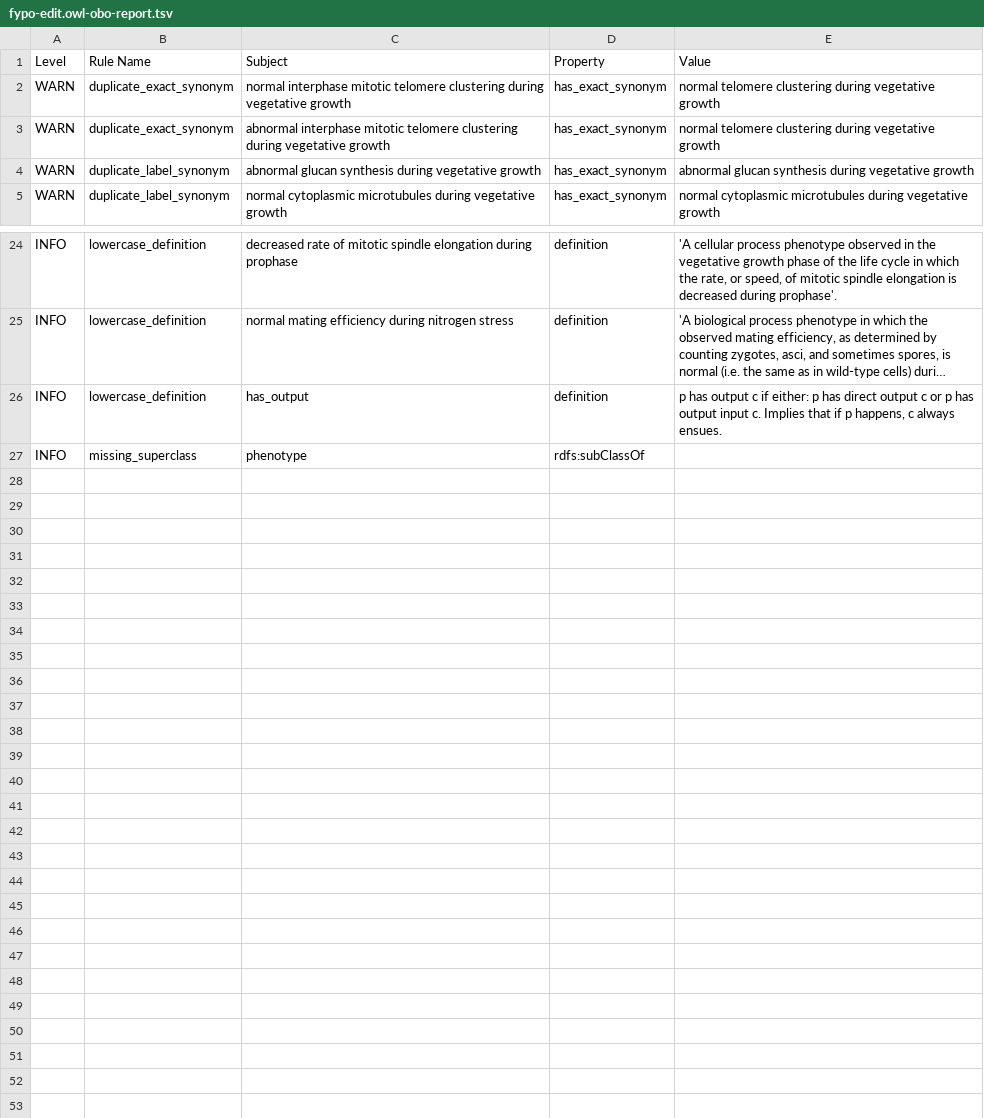
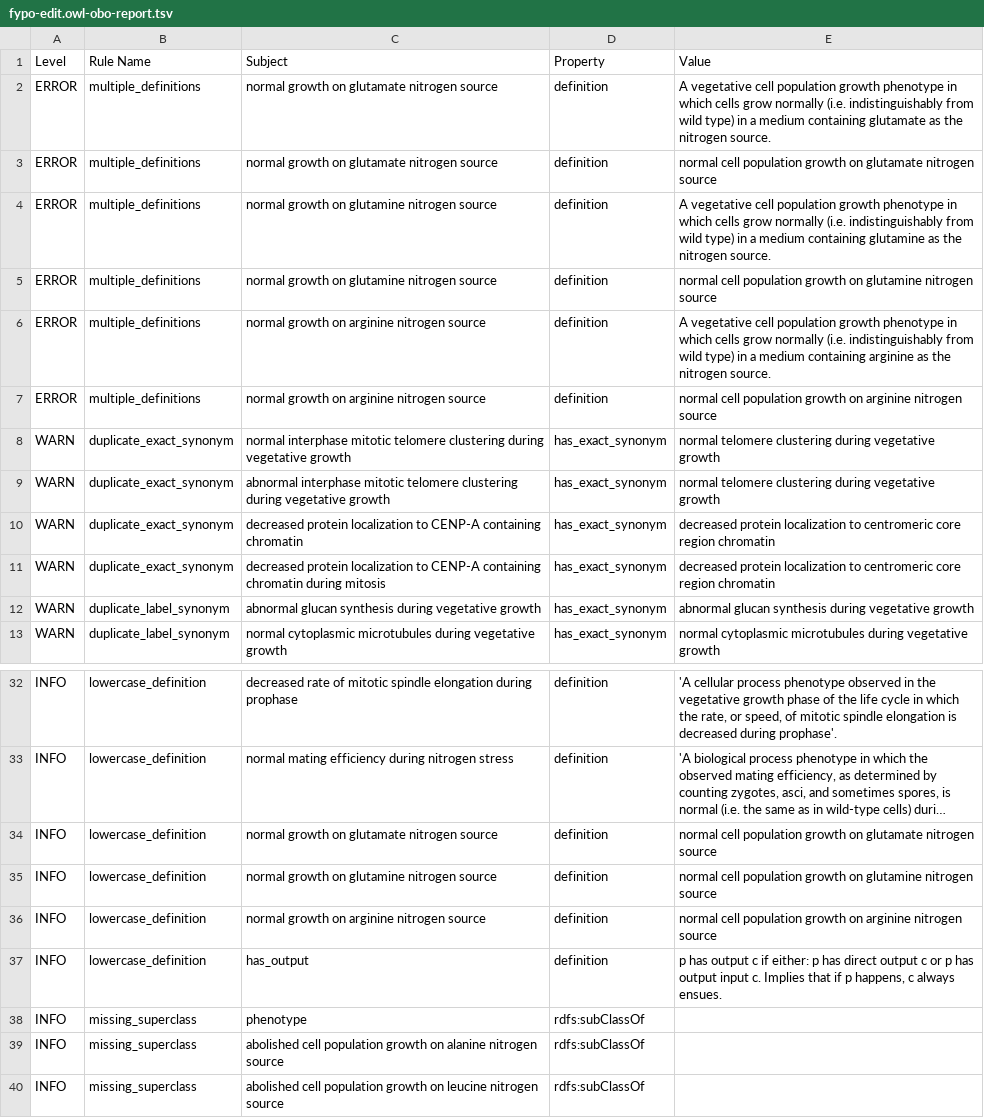
Before and after one commit to pombase/fypo, a TSV file: reports/fypo-edit.owl-obo-report.tsv, drawn as a sheet; only a part is shown, gaps mark what is left out; long unchanged cells end in …; the diff names each change by its address in the sheet, - before the commit and + after, or states it on an @@ line.

Commit message:
fypo-release-2022-09-28

```diff
--- a/reports/fypo-edit.owl-obo-report.tsv
+++ b/reports/fypo-edit.owl-obo-report.tsv
+row 2: ERROR | multiple_definitions | normal growth on glutamate nitrogen source | definition | A vegetative cell population growth phenotype in which cells grow normally (i.e. indistinguishably from wild type) in a medium containing glutamate as the nitrogen source.
+row 3: ERROR | multiple_definitions | normal growth on glutamate nitrogen source | definition | normal cell population growth on glutamate nitrogen source
+row 4: ERROR | multiple_definitions | normal growth on glutamine nitrogen source | definition | A vegetative cell population growth phenotype in which cells grow normally (i.e. indistinguishably from wild type) in a medium containing glutamine as the nitrogen source.
+row 5: ERROR | multiple_definitions | normal growth on glutamine nitrogen source | definition | normal cell population growth on glutamine nitrogen source
+row 6: ERROR | multiple_definitions | normal growth on arginine nitrogen source | definition | A vegetative cell population growth phenotype in which cells grow normally (i.e. indistinguishably from wild type) in a medium containing arginine as the nitrogen source.
+row 7: ERROR | multiple_definitions | normal growth on arginine nitrogen source | definition | normal cell population growth on arginine nitrogen source
+row 10: WARN | duplicate_exact_synonym | decreased protein localization to CENP-A containing chromatin | has_exact_synonym | decreased protein localization to centromeric core region chromatin
+row 11: WARN | duplicate_exact_synonym | decreased protein localization to CENP-A containing chromatin during mitosis | has_exact_synonym | decreased protein localization to centromeric core region chromatin
+row 34: INFO | lowercase_definition | normal growth on glutamate nitrogen source | definition | normal cell population growth on glutamate nitrogen source
+row 35: INFO | lowercase_definition | normal growth on glutamine nitrogen source | definition | normal cell population growth on glutamine nitrogen source
+row 36: INFO | lowercase_definition | normal growth on arginine nitrogen source | definition | normal cell population growth on arginine nitrogen source
+row 39: INFO | missing_superclass | abolished cell population growth on alanine nitrogen source | rdfs:subClassOf
+row 40: INFO | missing_superclass | abolished cell population growth on leucine nitrogen source | rdfs:subClassOf
```
Also changed, not shown: src/ontology/reports/fypo-edit.owl-obo-report.tsv, 32 other files.
